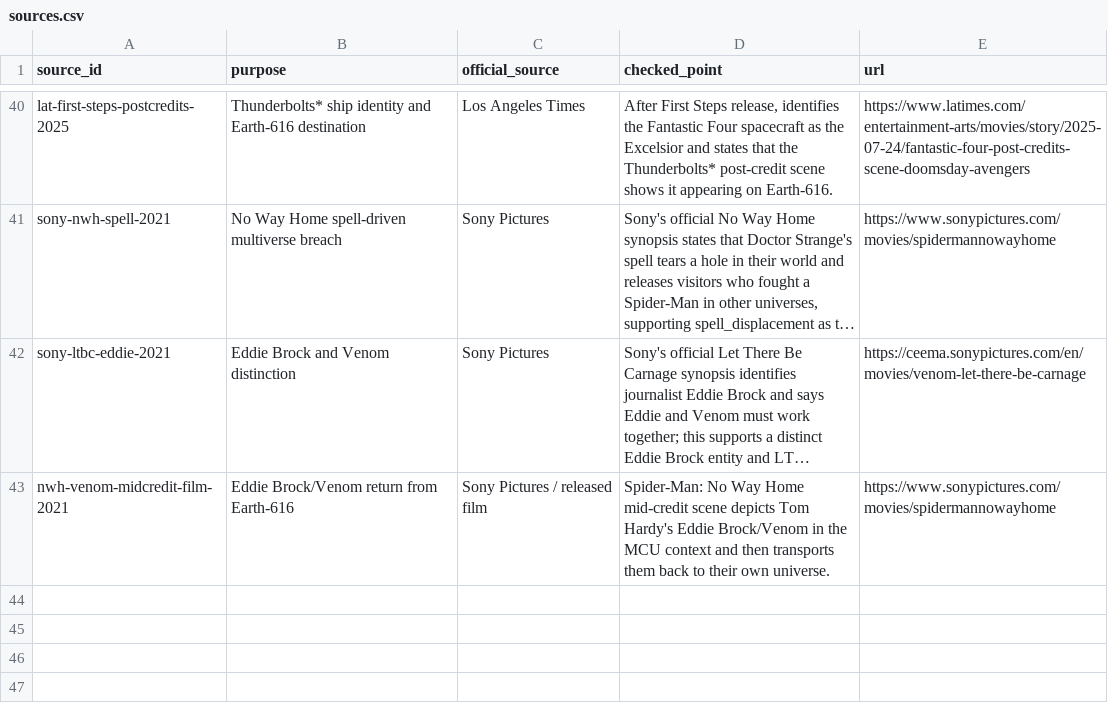
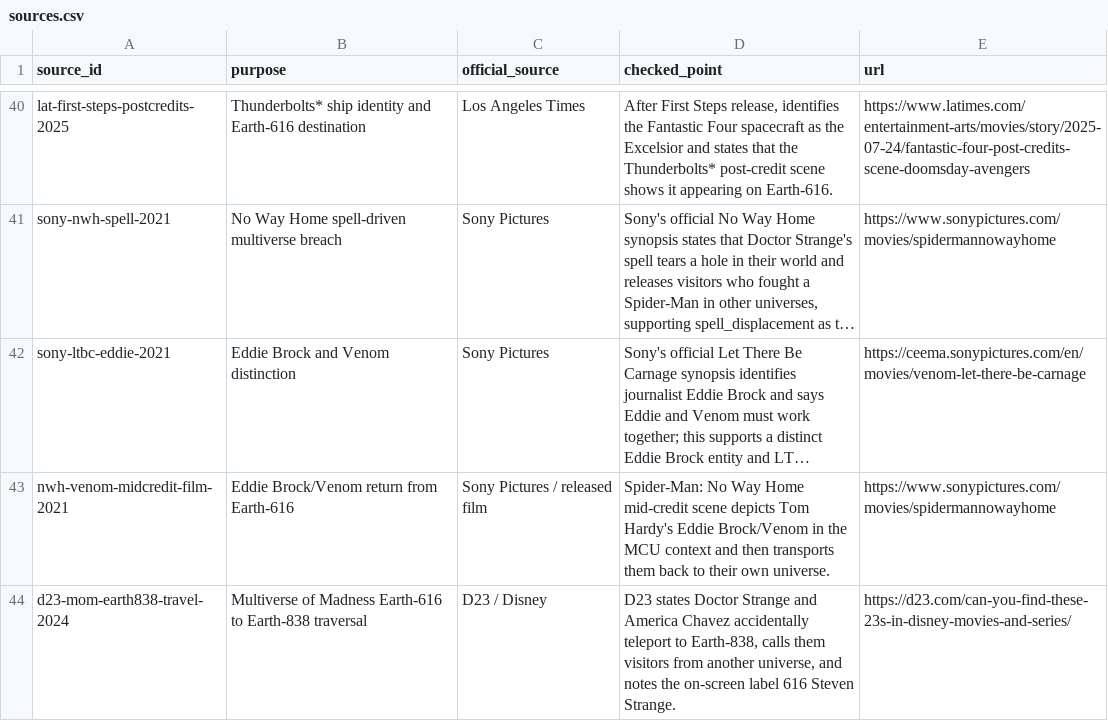
Before and after one commit to kamochama/marvel-flowchart-jp, a CSV file: data/library/sources.csv, drawn as a sheet; only a part is shown, gaps mark what is left out; long unchanged cells end in …; the diff names each change by its address in the sheet, - before the commit and + after, or states it on an @@ line.

Commit message:
audit: add D23 Earth-838 traversal source

```diff
--- a/data/library/sources.csv
+++ b/data/library/sources.csv
+row 44: d23-mom-earth838-travel-2024 | Multiverse of Madness Earth-616 to Earth-838 traversal | D23 / Disney | D23 states Doctor Strange and America Chavez accidentally teleport to Earth-838, calls them visitors from another universe, and notes the on-screen label 616 Steven Strange. | https://d23.com/can-you-find-these-23s-in-disney-movies-and-series/
```
